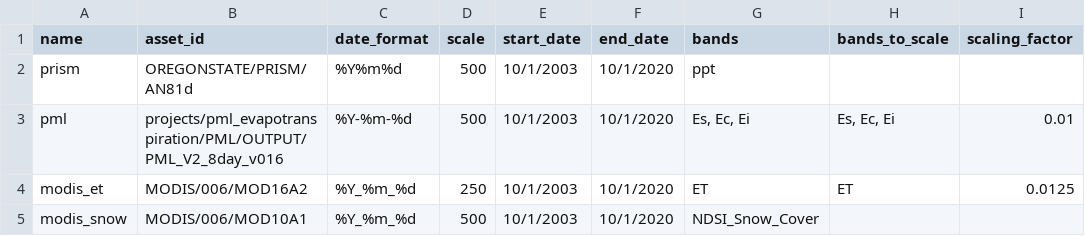
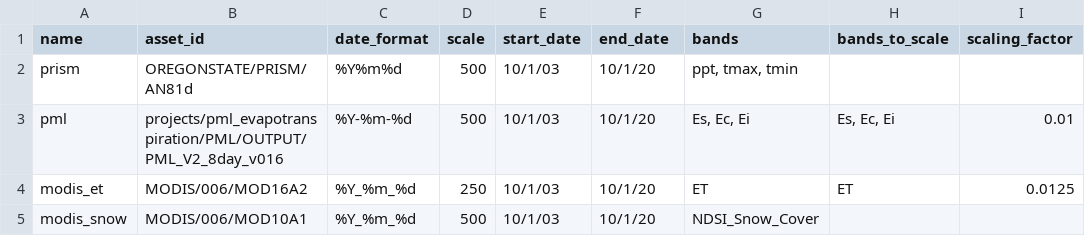
Before and after one commit to erica-mccormick/waterpyk, a CSV file: data/layers_long_contemporary_2021.csv, drawn as a sheet; only a part is shown; the diff names each change by its address in the sheet, - before the commit and + after, or states it on an @@ line.

```diff
--- a/data/layers_long_contemporary_2021.csv
+++ b/data/layers_long_contemporary_2021.csv
-E2:E5 (start_date): 10/1/2003
+E2:E5 (start_date): 10/1/03
-F2:F5 (end_date): 10/1/2020
+F2:F5 (end_date): 10/1/20
-G2 (bands): ppt
+G2 (bands): ppt, tmax, tmin
```
Also changed, not shown: 3 other files.
